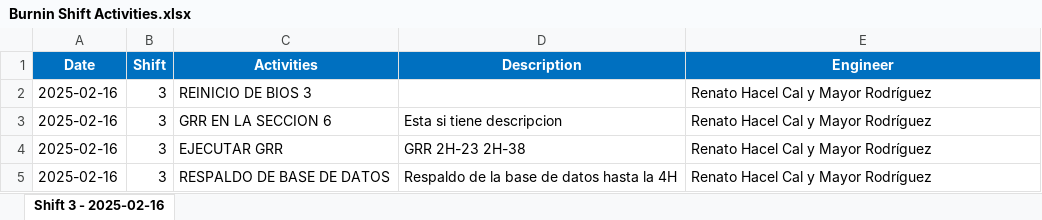
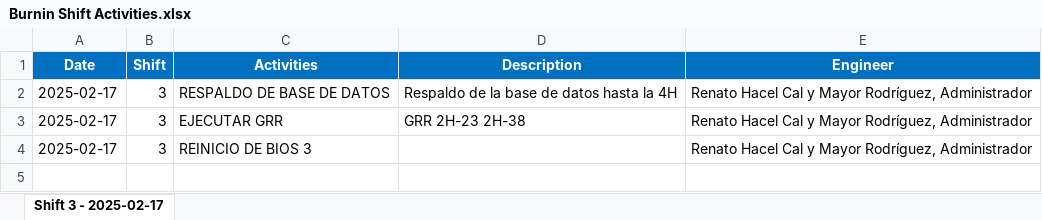
Before and after one commit to renatohacel/burnin-status-app, an Excel workbook: backend-status-burnin/Burnin Shift Activities.xlsx, sheet Shift 3 - 2025-02-17, drawn as a sheet; values as stored, in another font and other column widths than the file's, no borders; removed rows and columns are numbered as before the commit, all else as after; the diff names each change by its address in the sheet, - before the commit and + after, or states it on an @@ line.

```diff
--- a/backend-status-burnin/Burnin Shift Activities.xlsx (sheet Shift 3 - 2025-02-17)
+++ b/backend-status-burnin/Burnin Shift Activities.xlsx (sheet Shift 3 - 2025-02-17)
-sheet tab: Shift 3 - 2025-02-16
+sheet tab: Shift 3 - 2025-02-17
-row 2: 2025-02-16 | 3 | REINICIO DE BIOS 3 |  | Renato Hacel Cal y Mayor Rodríguez
-row 3: 2025-02-16 | 3 | GRR EN LA SECCION 6 | Esta si tiene descripcion | Renato Hacel Cal y Mayor Rodríguez
-row 4: 2025-02-16 | 3 | EJECUTAR GRR | GRR 2H-23 2H-38 | Renato Hacel Cal y Mayor Rodríguez
-A2 (Date): 2025-02-16
+A2 (Date): 2025-02-17
-E2 (Engineer): Renato Hacel Cal y Mayor Rodríguez
+E2 (Engineer): Renato Hacel Cal y Mayor Rodríguez, Administrador
+row 3: 2025-02-17 | 3 | EJECUTAR GRR | GRR 2H-23 2H-38 | Renato Hacel Cal y Mayor Rodríguez, Administrador
+row 4: 2025-02-17 | 3 | REINICIO DE BIOS 3 |  | Renato Hacel Cal y Mayor Rodríguez, Administrador
```
Also changed, not shown: 20 other files.
